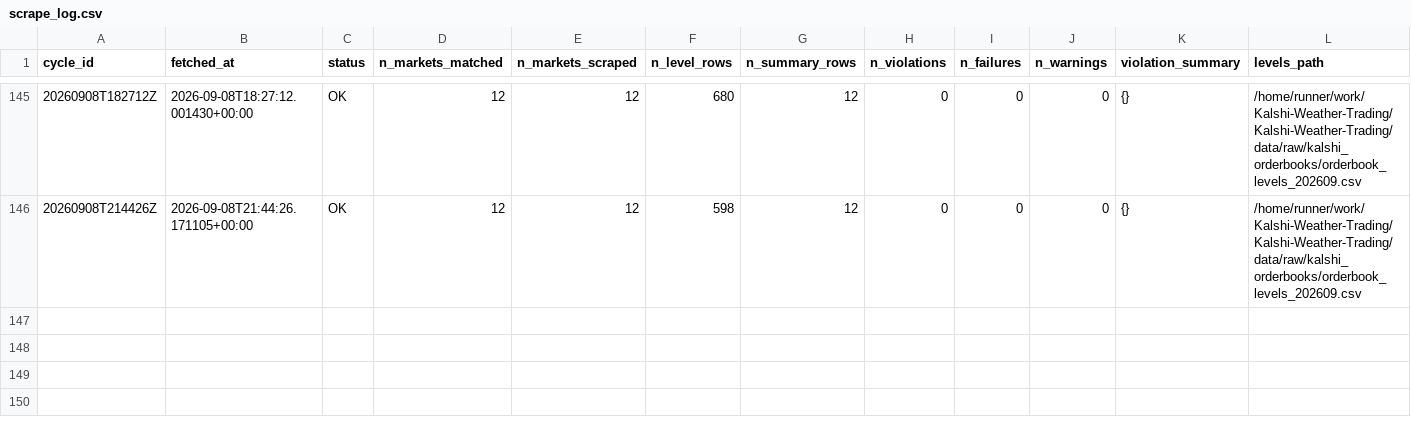
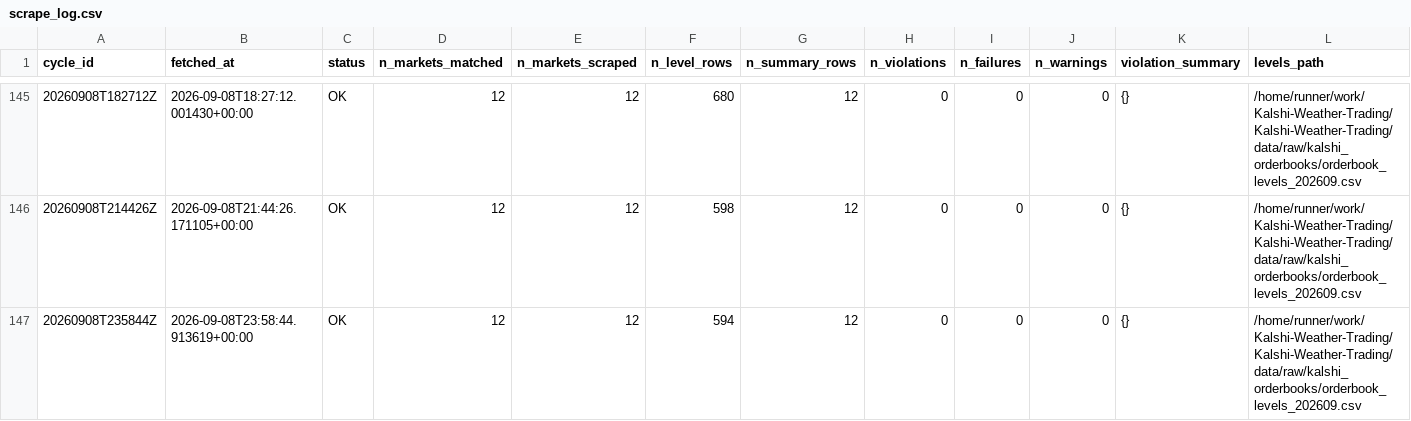
Before and after one commit to ericzzhang27-sys/Kalshi-Weather-Trading, a CSV file: data/raw/kalshi_orderbooks/scrape_log.csv, drawn as a sheet; only a part is shown, gaps mark what is left out; rows hold the shown columns only; the diff names each change by its address in the sheet, - before the commit and + after, or states it on an @@ line.

```diff
--- a/data/raw/kalshi_orderbooks/scrape_log.csv
+++ b/data/raw/kalshi_orderbooks/scrape_log.csv
+row 147: 20260908T235844Z | 2026-09-08T23:58:44.913619+00:00 | OK | 12 | 12 | 594 | 12 | 0 | 0 | 0 | {} | /home/runner/work/Kalshi-Weather-Trading/Kalshi-Weather-Trading/data/raw/kalshi_orderbooks/orderbook_levels_202609.csv
```
Also changed, not shown: data/raw/kalshi_orderbooks/orderbook_summary_202609.csv, 4 other files.
